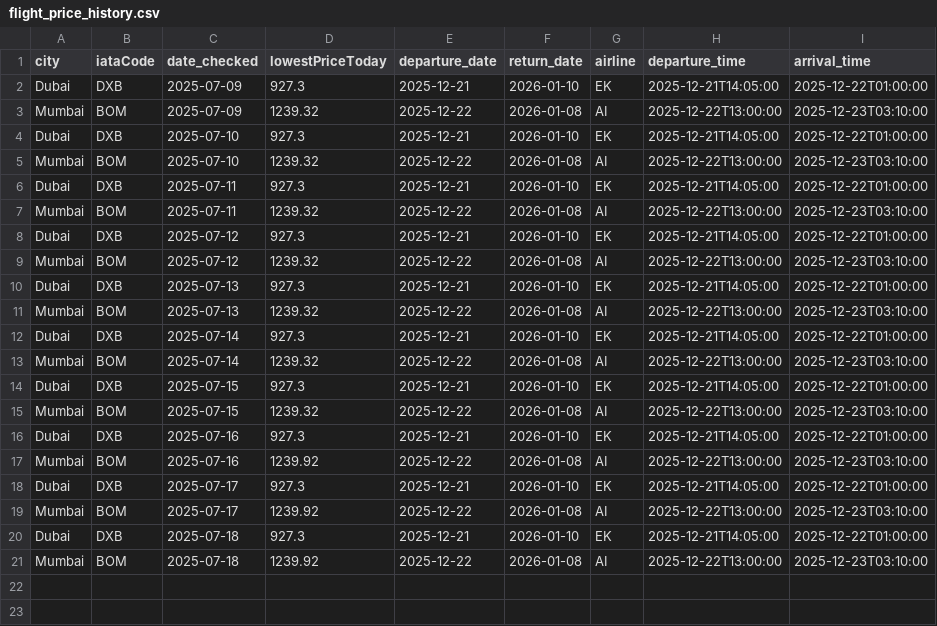
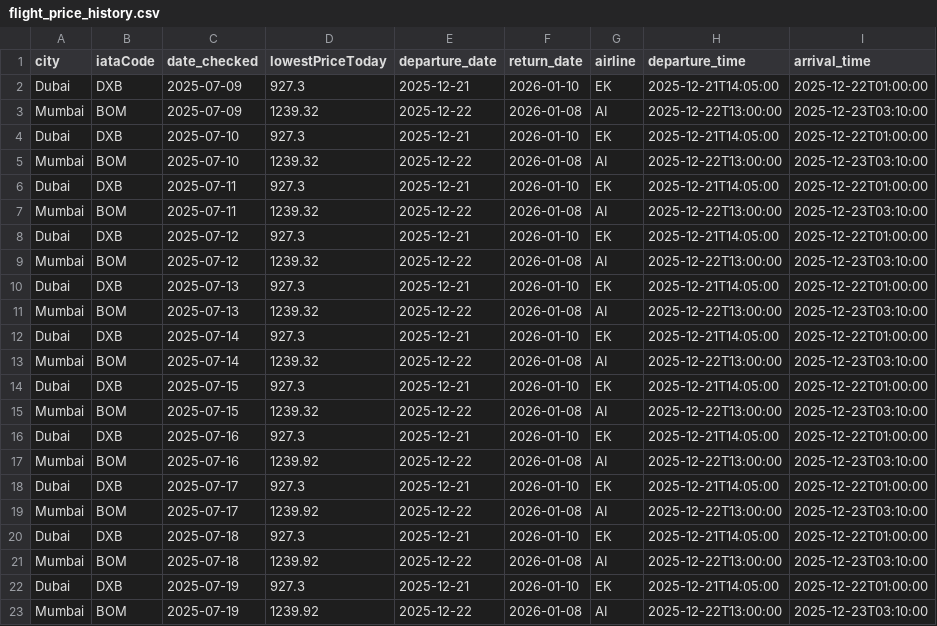
Before and after one commit to aseemTRANS/flight_tracker, a CSV file: flight_price_history.csv, drawn as a sheet; the diff names each change by its address in the sheet, - before the commit and + after, or states it on an @@ line.

```diff
--- a/flight_price_history.csv
+++ b/flight_price_history.csv
+row 22: Dubai | DXB | 2025-07-19 | 927.3 | 2025-12-21 | 2026-01-10 | EK | 2025-12-21T14:05:00 | 2025-12-22T01:00:00
+row 23: Mumbai | BOM | 2025-07-19 | 1239.92 | 2025-12-22 | 2026-01-08 | AI | 2025-12-22T13:00:00 | 2025-12-23T03:10:00
```
